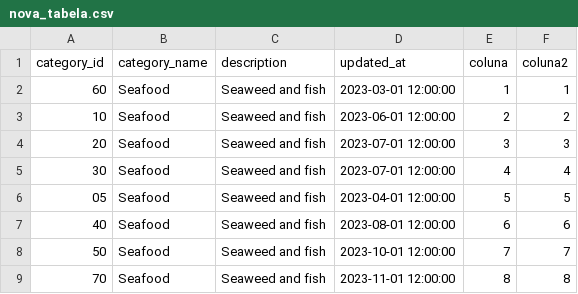
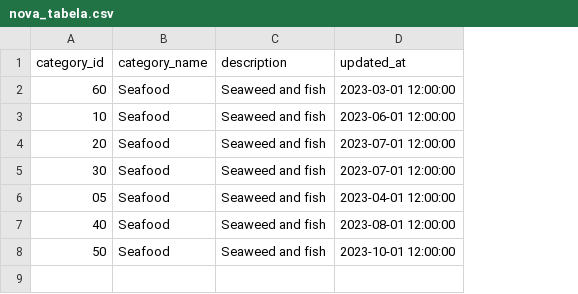
Before and after one commit to Gaocubo/dbt-northwind, a CSV file: northwind/seeds/nova_tabela.csv, drawn as a sheet; the diff names each change by its address in the sheet, - before the commit and + after, or states it on an @@ line.

Commit message:
adicionando novamente as tabelas

```diff
--- a/northwind/seeds/nova_tabela.csv
+++ b/northwind/seeds/nova_tabela.csv
-column E (coluna), rows 2-8: 1 | 2 | 3 | 4 | 5 | 6 | 7
-column F (coluna2), rows 2-8: 1 | 2 | 3 | 4 | 5 | 6 | 7
-row 9: 70 | Seafood | Seaweed and fish | 2023-11-01 12:00:00 | 8 | 8
```
Also changed, not shown: 3 other files.
